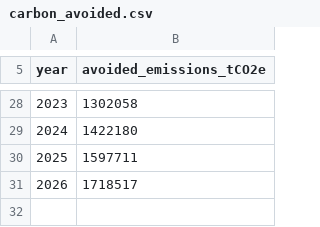
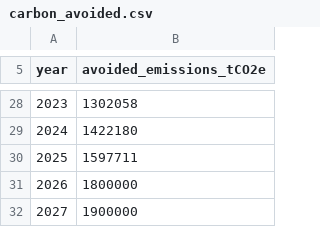
Before and after one commit to aganzeeliud/RFO_Carbone, a CSV file: assets/data/carbon_avoided.csv, drawn as a sheet; only a part is shown, gaps mark what is left out.

```diff
--- a/assets/data/carbon_avoided.csv
+++ b/assets/data/carbon_avoided.csv
@@ -30,2 +30,3 @@ year,avoided_emissions_tCO2e
 2025,1597711
-2026,1718517
+2026,1800000
+2027,1900000
```
Also changed, not shown: assets/data/Carbone_db.csv, assets/data/avoided_emissions.csv, 4 other files.
